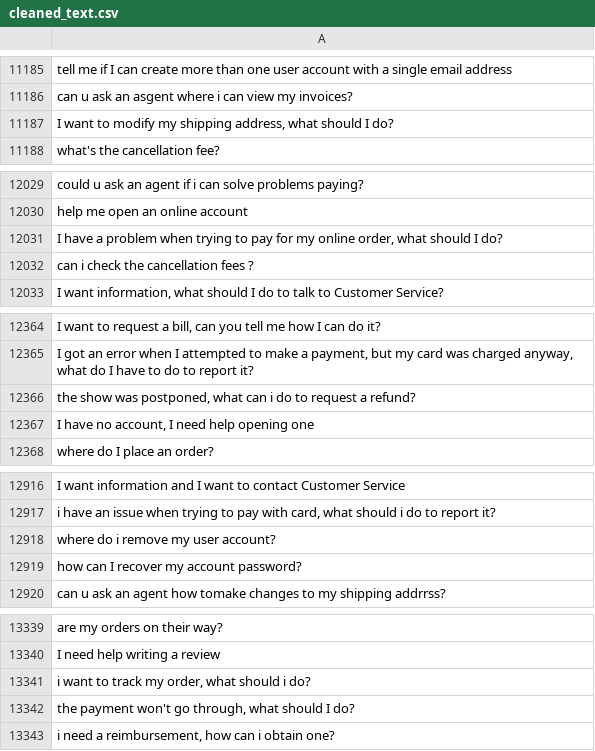
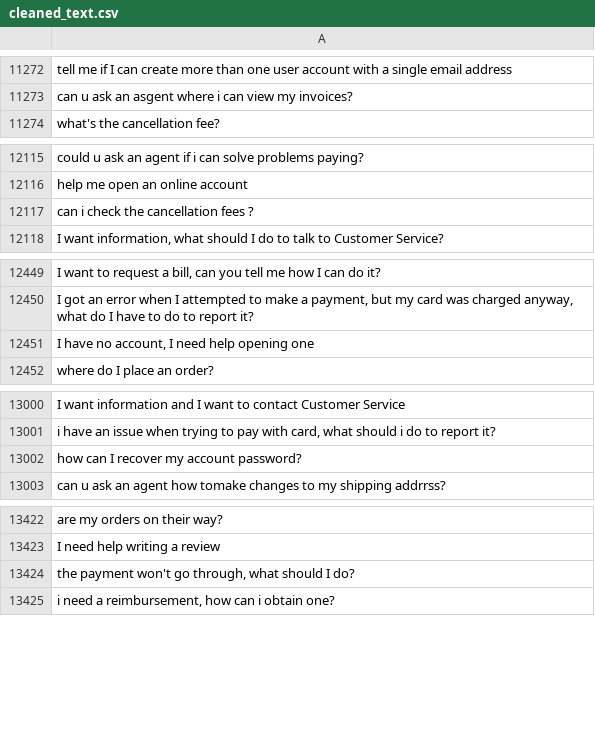
Before and after one commit to MuhammadHabibna/faq-topic-radar, a CSV file: preprocessing/faq_dataset_preprocessing/cleaned_text.csv, drawn as a sheet; only a part is shown, gaps mark what is left out; removed rows and columns are numbered as before the commit, all else as after; the diff covers the shown part only; the diff names each change by its address in the sheet, - before the commit and + after, or states it on an @@ line.

```diff
--- a/preprocessing/faq_dataset_preprocessing/cleaned_text.csv
+++ b/preprocessing/faq_dataset_preprocessing/cleaned_text.csv
-row 11187: I want to modify my shipping address, what should I do?
-row 12031: I have a problem when trying to pay for my online order, what should I do?
-row 12366: the show was postponed, what can i do to request a refund?
-row 12918: where do i remove my user account?
-row 13341: i want to track my order, what should i do?
```
Also changed, not shown: 92 added rows and 7 removed rows elsewhere in this file, 1 other file.
